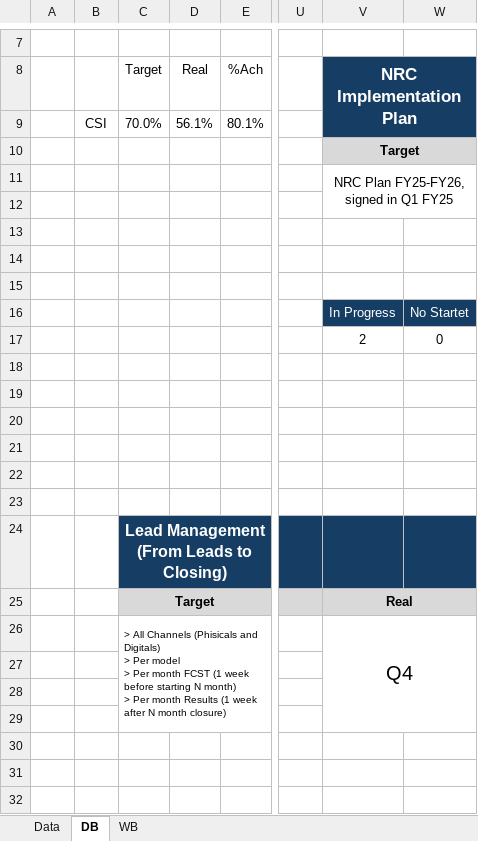
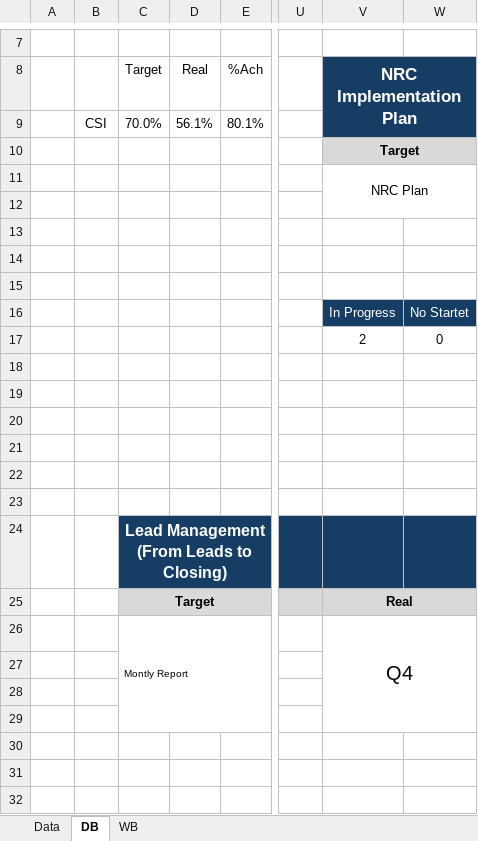
Before and after one commit to OleoSM/Dashboard_NIBU, an Excel workbook: AP_DEC_A.xlsx, sheet DB, drawn as a sheet; only a part is shown, gaps mark what is left out; values as stored, in another font and other column widths than the file's, no borders; charts and pictures not drawn; ↵ is a line break in a cell; the diff names each change by its address in the sheet, - before the commit and + after, or states it on an @@ line.

```diff
--- a/AP_DEC_A.xlsx (sheet DB)
+++ b/AP_DEC_A.xlsx (sheet DB)
-V11: NRC Plan FY25-FY26, signed in Q1 FY25
+V11: NRC Plan
-C26: > All Channels (Phisicals and Digitals) ↵ > Per model ↵ > Per month FCST (1 week before starting N month) ↵ > Per month Results (1 week after N month closure)
+C26: Montly Report
```
Also changed, not shown: sheet Data, charts or pictures, AP_OCT_A.xlsx, Vistas anteriores/Annual_V2.xlsx, 2 other files.
